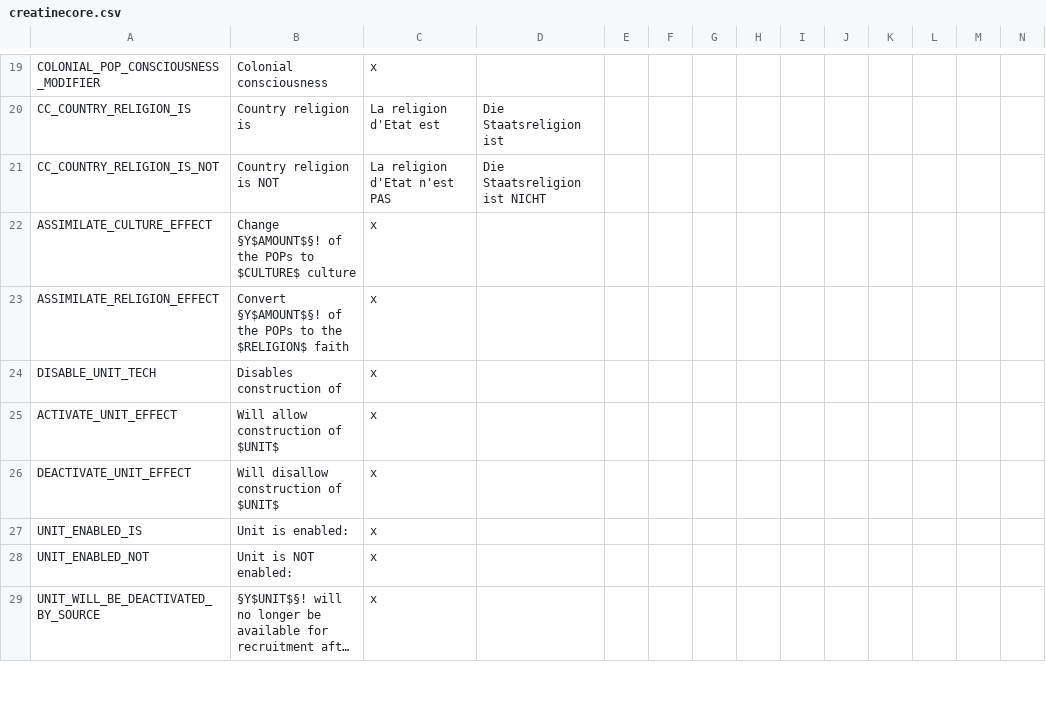
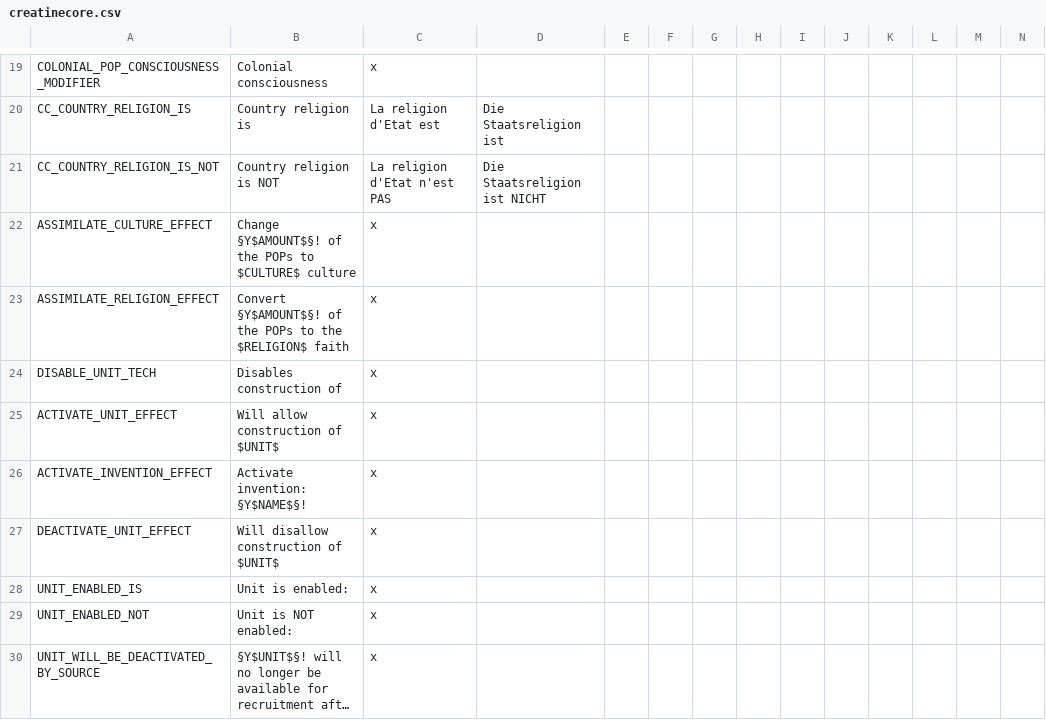
Before and after one commit to artyom-kuznetsov/V2DLL_Victoria-2-Extension, a CSV file: CREATINECORE_LATEST_BUILD/localisation/creatinecore.csv, drawn as a sheet; only a part is shown, gaps mark what is left out; long unchanged cells end in …; rows hold the shown columns only; the diff names each change by its address in the sheet, - before the commit and + after, or states it on an @@ line.

Commit message:
6.44 add activate_invention

```diff
--- a/CREATINECORE_LATEST_BUILD/localisation/creatinecore.csv
+++ b/CREATINECORE_LATEST_BUILD/localisation/creatinecore.csv
+row 26: ACTIVATE_INVENTION_EFFECT | Activate invention: §Y$NAME$§! | x
```
Also changed, not shown: 9 other files.
